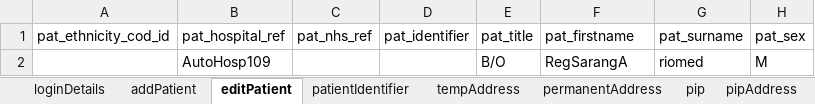
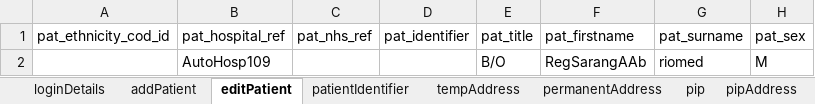
Before and after one commit to manojvyavahare27/DemoServerCellma4ClinicalAuto-, an Excel workbook: ExcelFiles/PatientDomain.xlsx, sheet editPatient, drawn as a sheet; only a part is shown; values as stored, in another font and other column widths than the file's, no borders; the diff names each change by its address in the sheet, - before the commit and + after, or states it on an @@ line.

Commit message:
Patient excel

```diff
--- a/ExcelFiles/PatientDomain.xlsx (sheet editPatient)
+++ b/ExcelFiles/PatientDomain.xlsx (sheet editPatient)
-F2 (pat_firstname): RegSarangA
+F2 (pat_firstname): RegSarangAAb
```
Also changed, not shown: sheet addPatient, sheet patDetails, sheet patientIdentifier, ExcelFiles/PharmacyDomain.xlsx.
